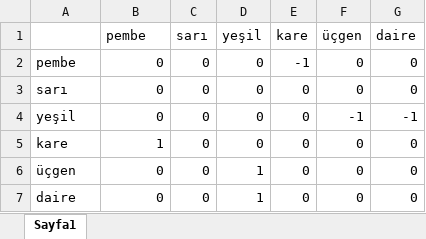
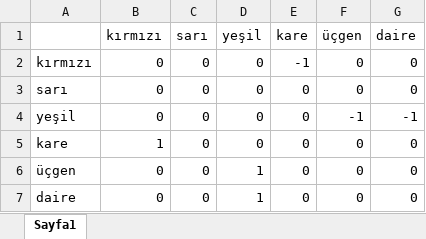
Before and after one commit to kurpeeren/genetic-algorithm-operation, an Excel workbook: files/priority.xlsx, sheet Sayfa1, drawn as a sheet; values as stored, in another font and other column widths than the file's, no borders; the diff names each change by its address in the sheet, - before the commit and + after, or states it on an @@ line.

Commit message:
Update priority.xlsx

```diff
--- a/files/priority.xlsx (sheet Sayfa1)
+++ b/files/priority.xlsx (sheet Sayfa1)
-B1: pembe
+B1: kırmızı
-A2: pembe
+A2: kırmızı
```
